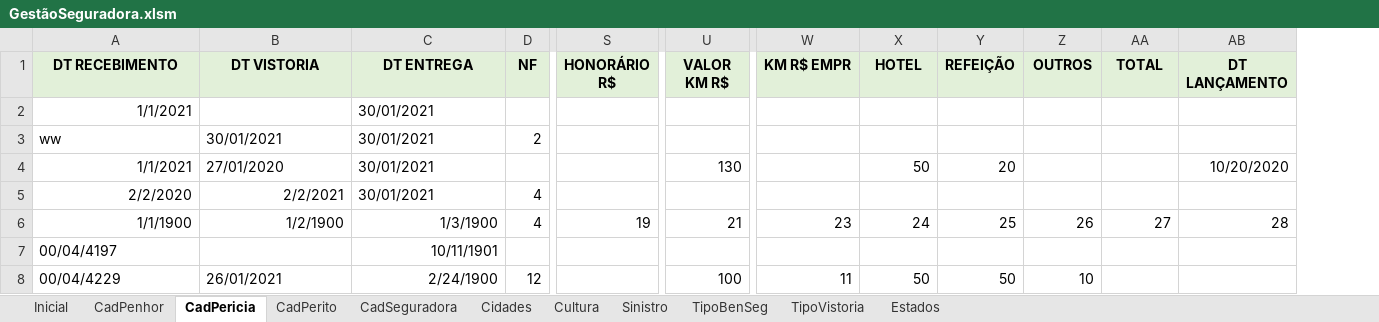
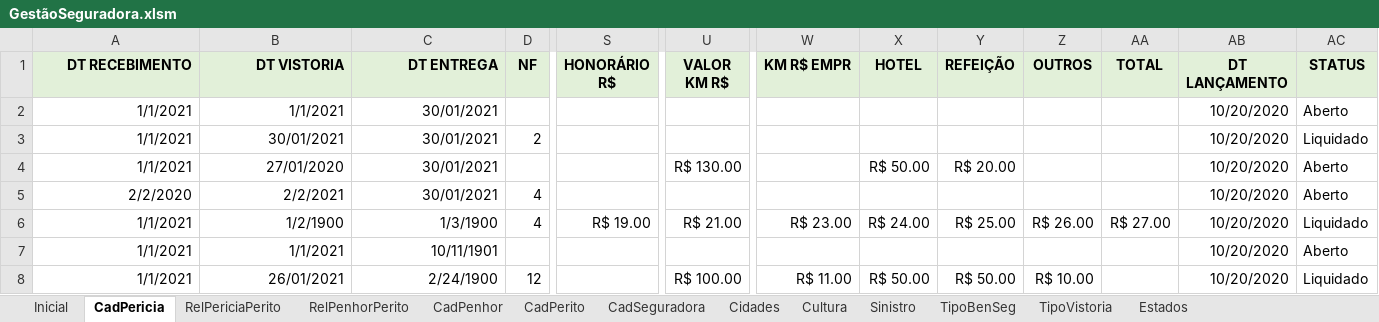
Before and after one commit to vinitessele/Excel, an Excel workbook: GestãoSeguradora.xlsm, sheet CadPericia, drawn as a sheet; only a part is shown, gaps mark what is left out; values as stored, in another font and other column widths than the file's, no borders; table styles not drawn; the diff covers the shown part only; the diff names each change by its address in the sheet, - before the commit and + after, or states it on an @@ line.

```diff
--- a/GestãoSeguradora.xlsm (sheet CadPericia)
+++ b/GestãoSeguradora.xlsm (sheet CadPericia)
+sheet tab: RelPericiaPerito
+sheet tab: RelPenhorPerito
@@ sheet tab order changed: Inicial | CadPericia | RelPericiaPerito | RelPenhorPerito | CadPenhor | CadPerito | CadSeguradora | Cidades | Cultura | Sinistro | TipoBenSeg | TipoVistoria | Estados @@
+column AC (STATUS), rows 2-8: Aberto | Liquidado | Aberto | Aberto | Liquidado | Aberto | Liquidado
-A1:C1 alignment: center
+A1:C1 alignment: right
-B2 (DT VISTORIA): (empty)
+B2 (DT VISTORIA): 1/1/2021
-C2 alignment: left
+C2 alignment: right
-AB2:AB3 (DT LANÇAMENTO): (empty)
+AB2:AB3 (DT LANÇAMENTO): 10/20/2020
-A3 (DT RECEBIMENTO): ww
+A3 (DT RECEBIMENTO): 1/1/2021
-A3:C3 alignment: left
+A3:C3 alignment: right
-B4:C4 alignment: left
+B4:C4 alignment: right
-U4 (VALOR KM R$): 130
+U4 (VALOR KM R$): R$ 130.00
-X4 (HOTEL): 50
+X4 (HOTEL): R$ 50.00
-Y4 (REFEIÇÃO): 20
+Y4 (REFEIÇÃO): R$ 20.00
-C5 alignment: left
+C5 alignment: right
-AB5 (DT LANÇAMENTO): (empty)
+AB5 (DT LANÇAMENTO): 10/20/2020
-A6 (DT RECEBIMENTO): 1/1/1900
+A6 (DT RECEBIMENTO): 1/1/2021
-S6 (HONORÁRIO R$): 19
+S6 (HONORÁRIO R$): R$ 19.00
-U6 (VALOR KM R$): 21
+U6 (VALOR KM R$): R$ 21.00
-W6 (KM R$ EMPR): 23
+W6 (KM R$ EMPR): R$ 23.00
-X6 (HOTEL): 24
+X6 (HOTEL): R$ 24.00
-Y6 (REFEIÇÃO): 25
+Y6 (REFEIÇÃO): R$ 25.00
-Z6 (OUTROS): 26
+Z6 (OUTROS): R$ 26.00
-AA6 (TOTAL): 27
+AA6 (TOTAL): R$ 27.00
-AB6 (DT LANÇAMENTO): 28
+AB6 (DT LANÇAMENTO): 10/20/2020
-A7 (DT RECEBIMENTO): 00/04/4197
+A7 (DT RECEBIMENTO): 1/1/2021
-A7 alignment: left
+A7 alignment: right
-B7 (DT VISTORIA): (empty)
+B7 (DT VISTORIA): 1/1/2021
-AB7:AB8 (DT LANÇAMENTO): (empty)
+AB7:AB8 (DT LANÇAMENTO): 10/20/2020
-A8 (DT RECEBIMENTO): 00/04/4229
+A8 (DT RECEBIMENTO): 1/1/2021
-A8:B8 alignment: left
+A8:B8 alignment: right
-U8 (VALOR KM R$): 100
+U8 (VALOR KM R$): R$ 100.00
-W8 (KM R$ EMPR): 11
+W8 (KM R$ EMPR): R$ 11.00
-X8 (HOTEL): 50
+X8 (HOTEL): R$ 50.00
-Y8 (REFEIÇÃO): 50
+Y8 (REFEIÇÃO): R$ 50.00
-Z8 (OUTROS): 10
+Z8 (OUTROS): R$ 10.00
```
Also changed, not shown: 1 added row, 1 removed row, 13 edited cells and cell formats elsewhere in this sheet, sheet CadPenhor, charts or pictures.
